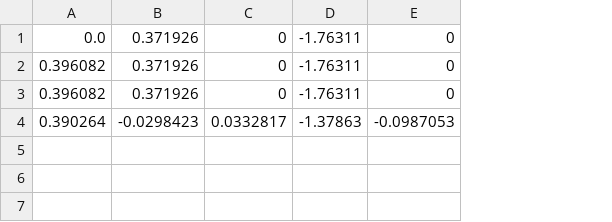
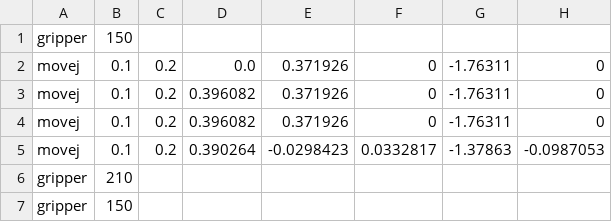
Before and after one commit to thinkexist1989/rocos-app, a CSV file: debug/demo_2.csv, drawn as a sheet; only a part is shown; addresses are those after the commit; rows hold the shown columns only; the diff names each change by its address in the sheet, - before the commit and + after, or states it on an @@ line.

```diff
--- a/debug/demo_2.csv
+++ b/debug/demo_2.csv
+column A, rows 2-5: all movej
+column B, rows 2-5: all 0.1
+column C, rows 2-5: all 0.2
+row 1: gripper | 150
+row 6: gripper | 210
+row 7: gripper | 150
```
Also changed, not shown: debug/demo_1.csv, debug/demo_2_inverst.csv, 21 other files.
